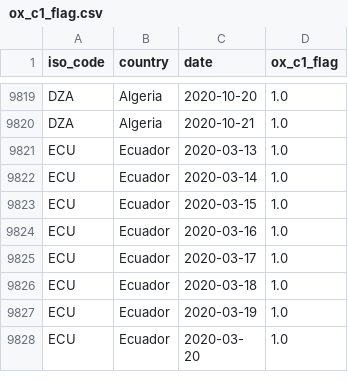
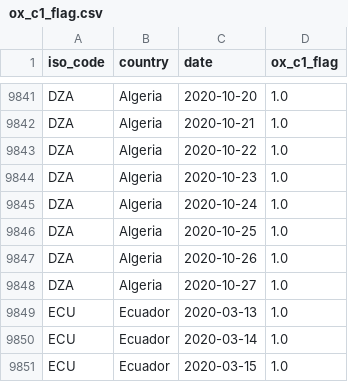
Before and after one commit to sdsna/lancet-covid-19-database, a CSV file: data/indicators/ox_c1_flag.csv, drawn as a sheet; only a part is shown, gaps mark what is left out; the shorter side is filled out with more unchanged rows; the diff covers the shown part only; the diff names each change by its address in the sheet, - before the commit and + after, or states it on an @@ line.

```diff
--- a/data/indicators/ox_c1_flag.csv
+++ b/data/indicators/ox_c1_flag.csv
+row 9843: DZA | Algeria | 2020-10-22 | 1.0
+row 9844: DZA | Algeria | 2020-10-23 | 1.0
+row 9845: DZA | Algeria | 2020-10-24 | 1.0
+row 9846: DZA | Algeria | 2020-10-25 | 1.0
+row 9847: DZA | Algeria | 2020-10-26 | 1.0
+row 9848: DZA | Algeria | 2020-10-27 | 1.0
```
Also changed, not shown: 22 added rows elsewhere in this file, data/indicators/ox_c2_flag.csv, data/indicators/ox_c5_flag.csv, 21 other files.
